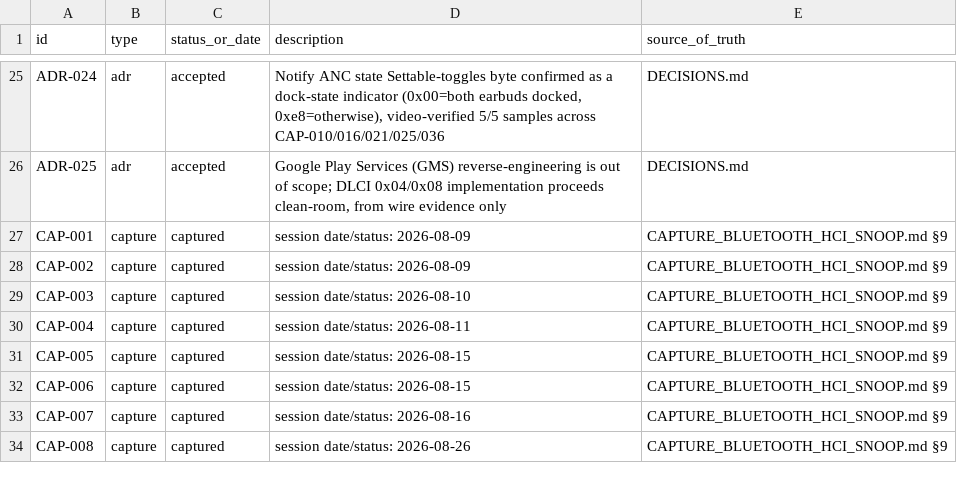
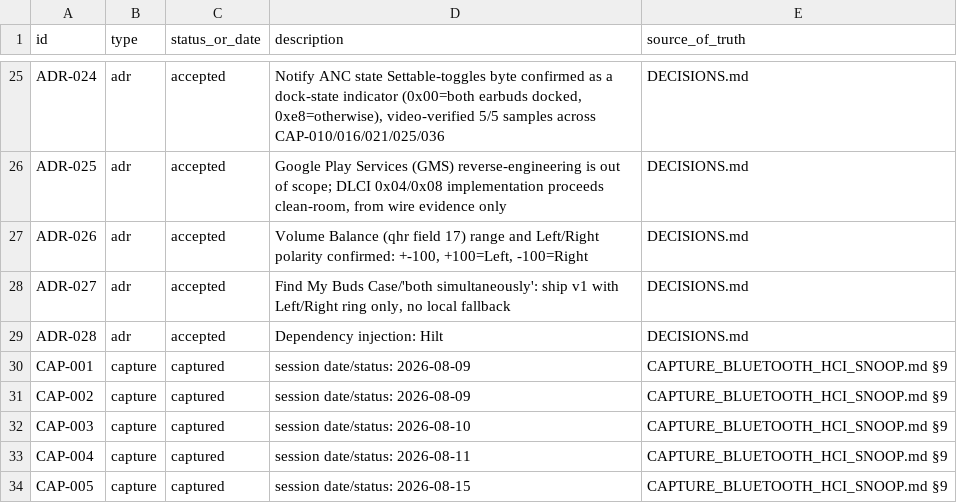
Before and after one commit to tedsluis/opencontrolpixelbudspro2, a CSV file: id_registry.csv, drawn as a sheet; only a part is shown, gaps mark what is left out; the shorter side is filled out with more unchanged rows; the diff names each change by its address in the sheet, - before the commit and + after, or states it on an @@ line.

```diff
--- a/id_registry.csv
+++ b/id_registry.csv
+row 27: ADR-026 | adr | accepted | Volume Balance (qhr field 17) range and Left/Right polarity confirmed: +-100, +100=Left, -100=Right | DECISIONS.md
+row 28: ADR-027 | adr | accepted | Find My Buds Case/'both simultaneously': ship v1 with Left/Right ring only, no local fallback | DECISIONS.md
+row 29: ADR-028 | adr | accepted | Dependency injection: Hilt | DECISIONS.md
```
Also changed, not shown: 46 other files.
